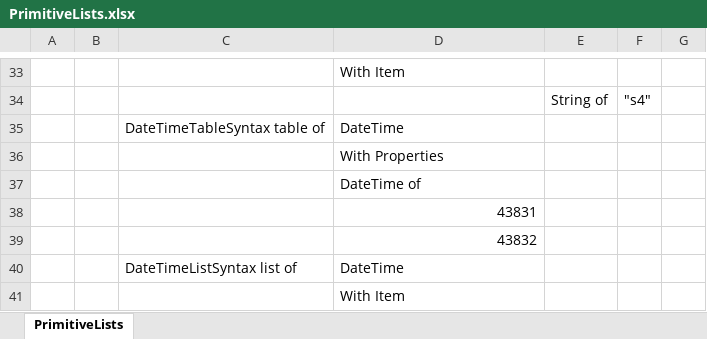
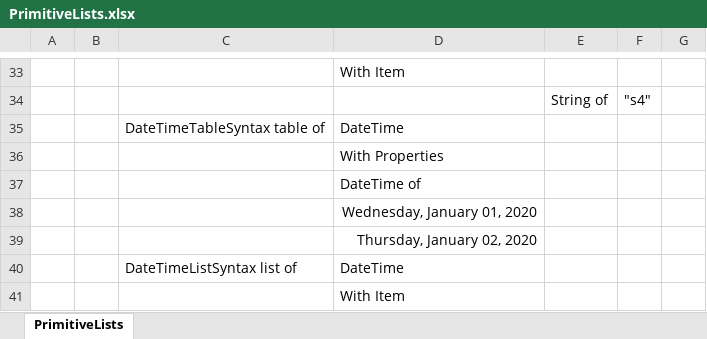
Before and after one commit to resgroup/customer-tests-excel, an Excel workbook: SampleTests/ExcelTests/PrimitiveLists.xlsx, sheet PrimitiveLists, drawn as a sheet; only a part is shown, gaps mark what is left out; values as stored, in another font and other column widths than the file's, no borders; conditional formats not drawn; the diff names each change by its address in the sheet, - before the commit and + after, or states it on an @@ line.

Commit message:
Fix date format in excel

```diff
--- a/SampleTests/ExcelTests/PrimitiveLists.xlsx (sheet PrimitiveLists)
+++ b/SampleTests/ExcelTests/PrimitiveLists.xlsx (sheet PrimitiveLists)
-D38: 43831
+D38: Wednesday, January 01, 2020
-D39: 43832
+D39: Thursday, January 02, 2020
```
